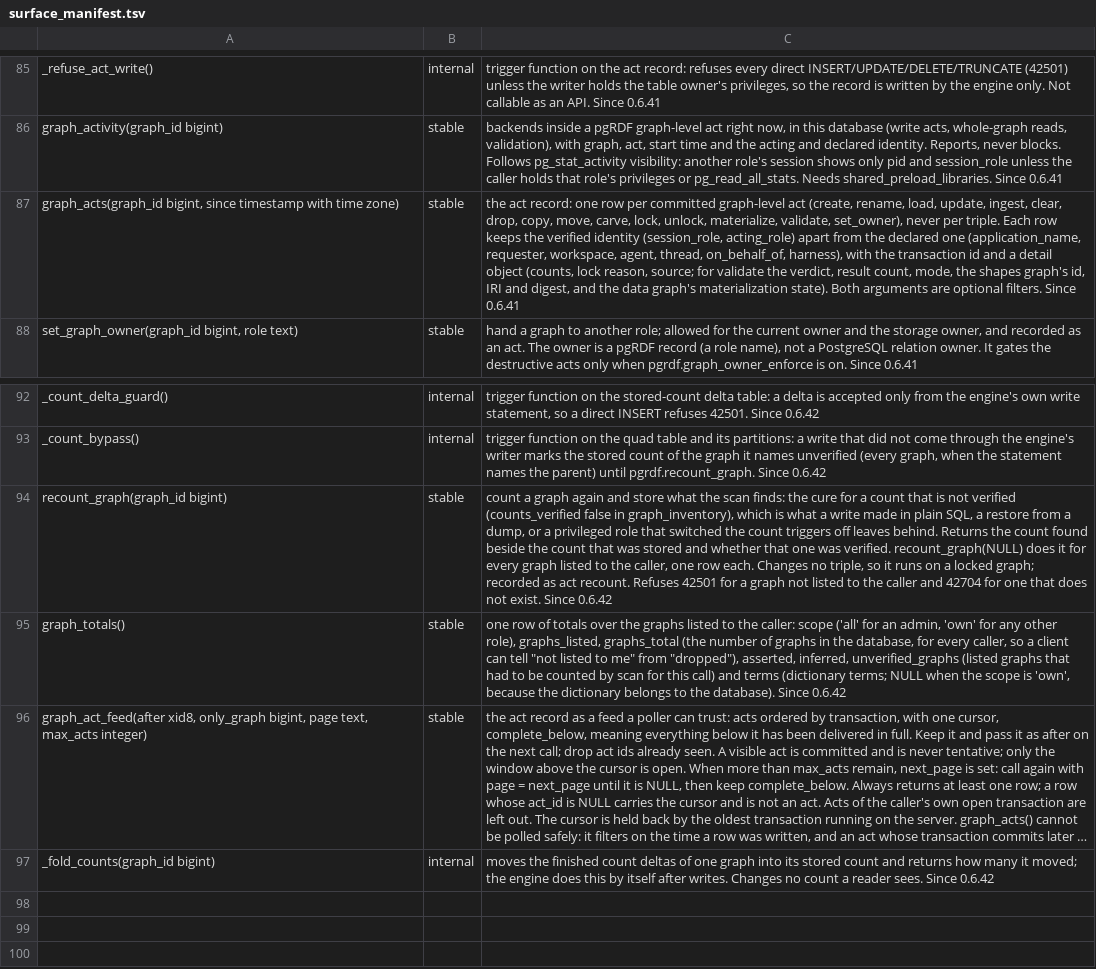
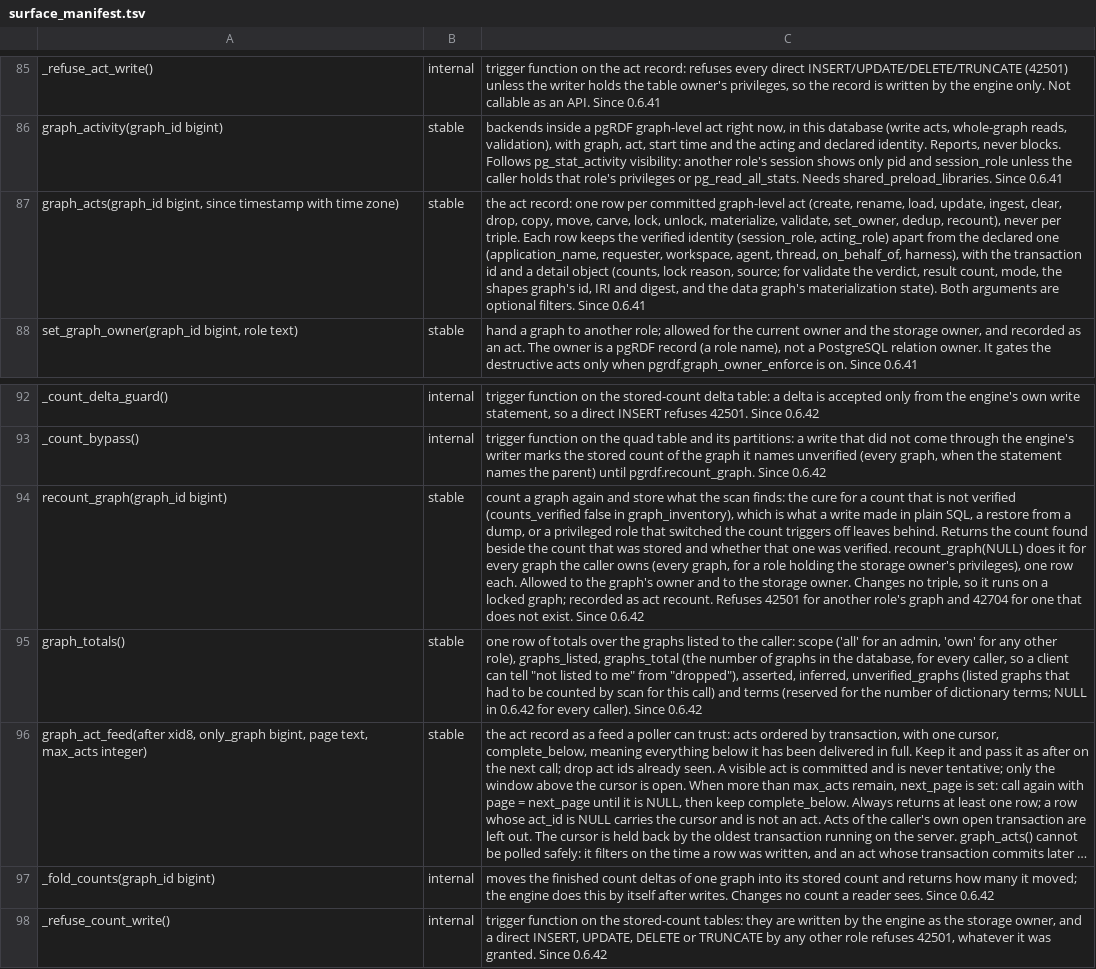
Before and after one commit to styk-tv/pgRDF, a TSV file: src/surface_manifest.tsv, drawn as a sheet; only a part is shown, gaps mark what is left out; long unchanged cells end in …; the diff names each change by its address in the sheet, - before the commit and + after, or states it on an @@ line.

Commit message:
fix(counts): a recount beside a fold, a double count after a deferred index build, guarded count tables
Found in review.

A recount scanned first and took the base row's lock afterwards. A fold
that committed in between could take in the delta of a write the scan
had not seen, and the scan's older number was then stored over it: rows
in the graph and in no count, verified. The recount now locks the row
before the scan's snapshot is taken.

A bulk or streaming load writes without the unique index and builds it
when the load ends. When the build removed a repeated row, the count was
set from the partition and the load's own tally was then added on top:
60000 triples counted as 120001. The scan now drops what the open tally
holds for the graph.

Both are gated, and each gate was run with its fix removed to see it
fail: '5 true; the graph holds 6 rows' and '120001 true of 60000'.

Also:
- the count tables refuse every direct write by a role that does not
  hold their owner's privileges, whatever it was granted;
- the bypass log's sequence is owned by its column and moves with its
  table, and ownership_drift() reports the count tables as blocking;
- change_seq no longer goes back across a recount;
- recount_graph is allowed to the graph's owner and the storage owner,
  not to a role that only reads everything;
- graph_act_feed delivers acts restored from another server to a reader
  that starts from the beginning and to no cursor;
- the listing reads the storage owner from the system cache and reuses
  its plan: one graph's row 0.09 ms, was 0.31.

Refs #171, #175, #176

```diff
--- a/src/surface_manifest.tsv
+++ b/src/surface_manifest.tsv
-C87: …materialize, validate, set_owner), never per…
+C87: …materialize, validate, set_owner, dedup, recount), never per…
-C94: …every graph listed to the caller, one row each. Changes no triple, so it runs on a locked graph; recorded as act recount. Refuses 42501 for a graph not listed to the caller and 42704…
+C94: …every graph the caller owns (every graph, for a role holding the storage owner's privileges), one row each. Allowed to the graph's owner and to the storage owner. Changes no triple, so it runs on a locked graph; recorded as act recount. Refuses 42501 for another role's graph and 42704…
-C95: …and terms (dictionary terms; NULL when the scope is 'own', because the dictionary belongs to the database). Since 0.6.42
+C95: …and terms (reserved for the number of dictionary terms; NULL in 0.6.42 for every caller). Since 0.6.42
+row 98: _refuse_count_write() | internal | trigger function on the stored-count tables: they are written by the engine as the storage owner, and a direct INSERT, UPDATE, DELETE or TRUNCATE by any other role refuses 42501, whatever it was granted. Since 0.6.42
```
Also changed, not shown: 9 other files.
